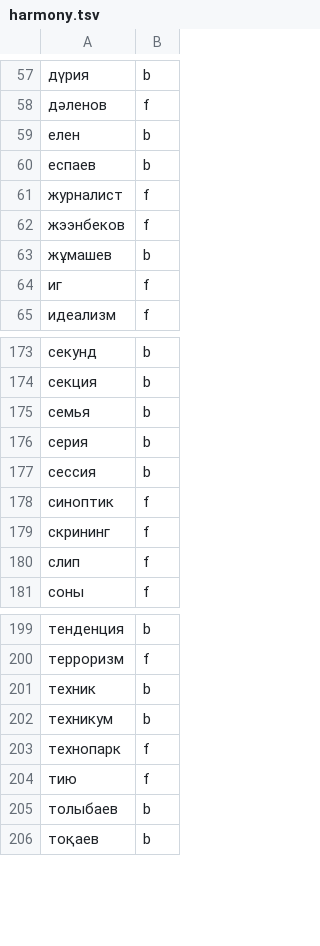
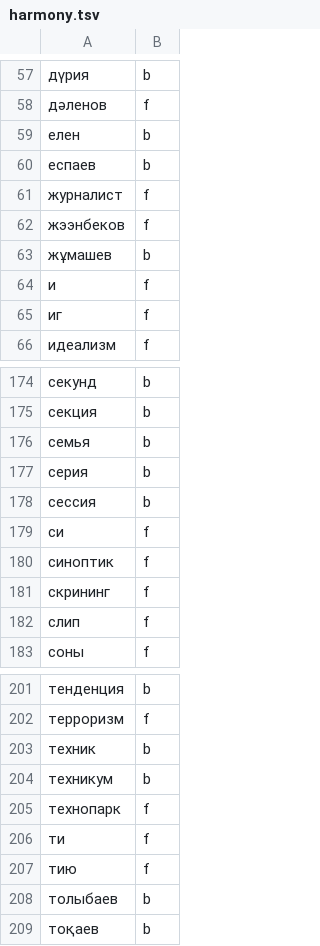
Before and after one commit to iDynbek/hunspell-kk, a TSV file: data/harmony.tsv, drawn as a sheet; only a part is shown, gaps mark what is left out.

```diff
--- a/data/harmony.tsv
+++ b/data/harmony.tsv
@@ -63,2 +63,3 @@
 жұмашев	b
+и	f
 иг	f
@@ -177,2 +178,3 @@
 сессия	b
+си	f
 синоптик	f
@@ -203,2 +205,3 @@
 технопарк	f
+ти	f
 тию	f
```
Also changed, not shown: 8 other files.
